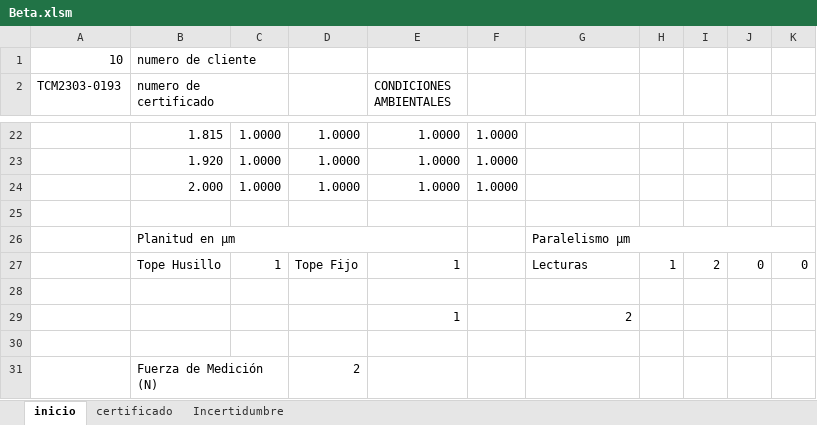
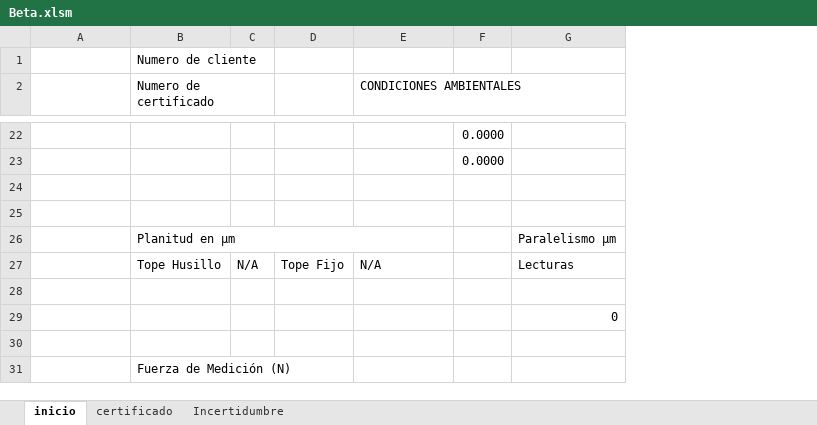
Before and after one commit to hocht/Kalibrix, an Excel workbook: Beta.xlsm, sheet inicio, drawn as a sheet; only a part is shown, gaps mark what is left out; values as stored, in another font and other column widths than the file's, no cell formats; charts and pictures not drawn; removed rows and columns are numbered as before the commit, all else as after; the diff covers the shown part only; the diff names each change by its address in the sheet, - before the commit and + after, or states it on an @@ line.

```diff
--- a/Beta.xlsm (sheet inicio)
+++ b/Beta.xlsm (sheet inicio)
-column C, rows 22-27: 1.0000 | 1.0000 | 1.0000 |  |  | 1
+column C, row 27: N/A
-column F, rows 22-24: all 1.0000
+column F, rows 22-23: 0.0000 | 0.0000
-column H, row 27: 1
-column I, row 27: 2
-column J, row 27: 0
-column K, row 27: 0
-row 1: 10 | numero de cliente
+row 1:  | Numero de cliente
-A2: TCM2303-0193
+A2: (empty)
-B2: numero de certificado
+B2: Numero de certificado
-B22 (Numero de certificado): 1.815
+B22 (Numero de certificado): (empty)
-D22:D23: 1.0000
+D22:D23: (empty)
-E22:E23 (CONDICIONES AMBIENTALES): 1.0000
+E22:E23 (CONDICIONES AMBIENTALES): (empty)
-B23 (Numero de certificado): 1.920
+B23 (Numero de certificado): (empty)
-row 24:  | 2.000 | 1.0000 | 1.0000 | 1.0000 | 1.0000
+row 24: (empty)
-G26:K26 merged
-E27 (CONDICIONES AMBIENTALES): 1
+E27 (CONDICIONES AMBIENTALES): N/A
-row 29:  |  |  |  | 1 |  | 2
+row 29:  |  |  |  |  |  | 0
-D31: 2
+D31: (empty)
```
Also changed, not shown: 2 added rows, 2 removed rows, 28 edited cells and merged cells elsewhere in this sheet, sheet Incertidumbre, sheet certificado, cell formats, charts or pictures.
